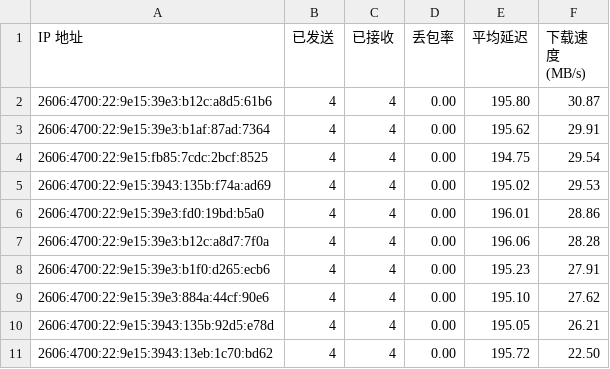
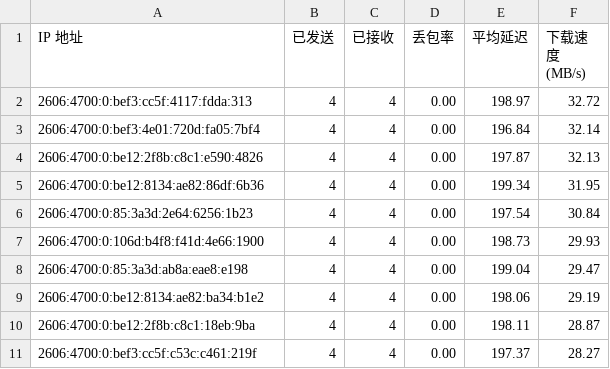
Before and after one commit to yuntinkn06/IPDB, a CSV file: BestCF/ipv6.csv, drawn as a sheet.

Commit message:
Update BestCF/ipv6.csv - 2026-03-26 08:06:39

```diff
--- a/BestCF/ipv6.csv
+++ b/BestCF/ipv6.csv
@@ -1,11 +1,11 @@
 IP 地址,已发送,已接收,丢包率,平均延迟,下载速度 (MB/s)
-2606:4700:22:9e15:39e3:b12c:a8d5:61b6,4,4,0.00,195.80,30.87
-2606:4700:22:9e15:39e3:b1af:87ad:7364,4,4,0.00,195.62,29.91
-2606:4700:22:9e15:fb85:7cdc:2bcf:8525,4,4,0.00,194.75,29.54
-2606:4700:22:9e15:3943:135b:f74a:ad69,4,4,0.00,195.02,29.53
-2606:4700:22:9e15:39e3:fd0:19bd:b5a0,4,4,0.00,196.01,28.86
-2606:4700:22:9e15:39e3:b12c:a8d7:7f0a,4,4,0.00,196.06,28.28
-2606:4700:22:9e15:39e3:b1f0:d265:ecb6,4,4,0.00,195.23,27.91
-2606:4700:22:9e15:39e3:884a:44cf:90e6,4,4,0.00,195.10,27.62
-2606:4700:22:9e15:3943:135b:92d5:e78d,4,4,0.00,195.05,26.21
-2606:4700:22:9e15:3943:13eb:1c70:bd62,4,4,0.00,195.72,22.50
+2606:4700:0:bef3:cc5f:4117:fdda:313,4,4,0.00,198.97,32.72
+2606:4700:0:bef3:4e01:720d:fa05:7bf4,4,4,0.00,196.84,32.14
+2606:4700:0:be12:2f8b:c8c1:e590:4826,4,4,0.00,197.87,32.13
+2606:4700:0:be12:8134:ae82:86df:6b36,4,4,0.00,199.34,31.95
+2606:4700:0:85:3a3d:2e64:6256:1b23,4,4,0.00,197.54,30.84
+2606:4700:0:106d:b4f8:f41d:4e66:1900,4,4,0.00,198.73,29.93
+2606:4700:0:85:3a3d:ab8a:eae8:e198,4,4,0.00,199.04,29.47
+2606:4700:0:be12:8134:ae82:ba34:b1e2,4,4,0.00,198.06,29.19
+2606:4700:0:be12:2f8b:c8c1:18eb:9ba,4,4,0.00,198.11,28.87
+2606:4700:0:bef3:cc5f:c53c:c461:219f,4,4,0.00,197.37,28.27
```
